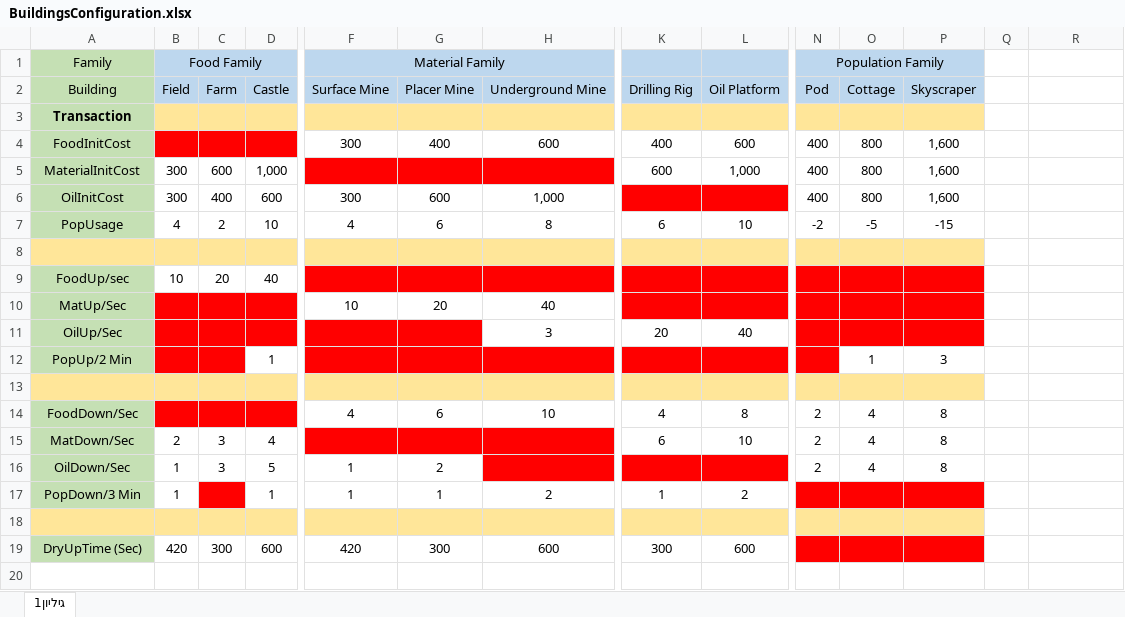
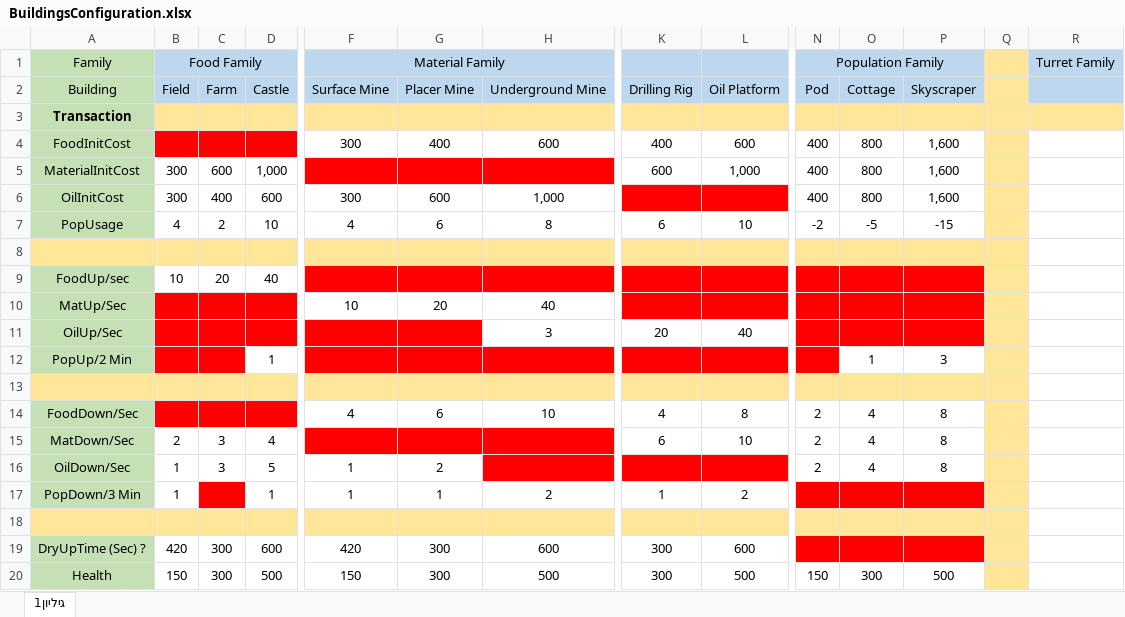
Before and after one commit to ormalky97/GameJam2, an Excel workbook: BuildingsConfiguration.xlsx, sheet גיליון1, drawn as a sheet; only a part is shown, gaps mark what is left out; values as stored, in another font and other column widths than the file's, no borders; rows hold the shown columns only; the diff names each change by its address in the sheet, - before the commit and + after, or states it on an @@ line.

```diff
--- a/BuildingsConfiguration.xlsx (sheet גיליון1)
+++ b/BuildingsConfiguration.xlsx (sheet גיליון1)
-Q1:Q2 fill: none
+Q1:Q2 fill: #FFE699
-R1: (empty)
+R1: Turret Family
-R1:R2 fill: none
+R1:R2 fill: #BDD7EE
-Q3:R3 fill: none
+Q3:R3 fill: #FFE699
-Q4:Q19 fill: none
+Q4:Q19 fill: #FFE699
-A19 (Family): DryUpTime (Sec)
+A19 (Family): DryUpTime (Sec) ?
+row 20: Health | 150 | 300 | 500 | 150 | 300 | 500 | 300 | 500 | 150 | 300 | 500
```
Also changed, not shown: 8 other files.
